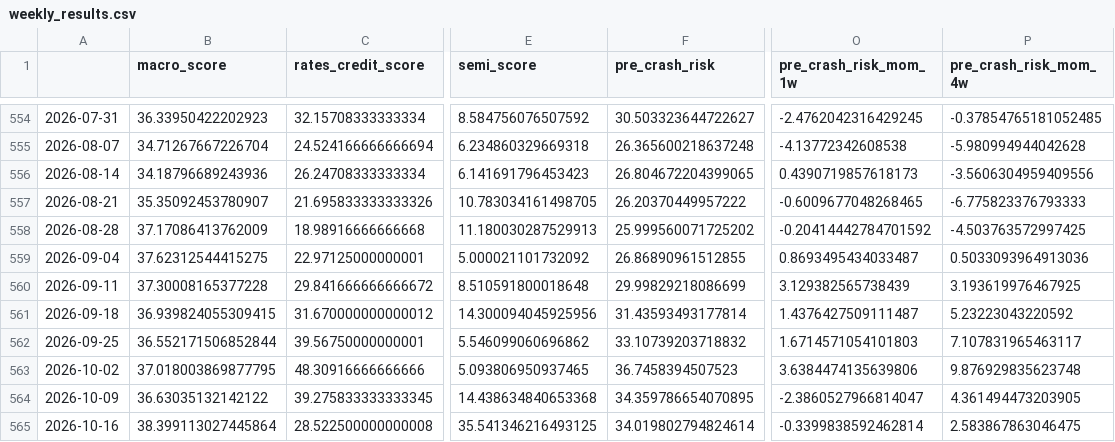
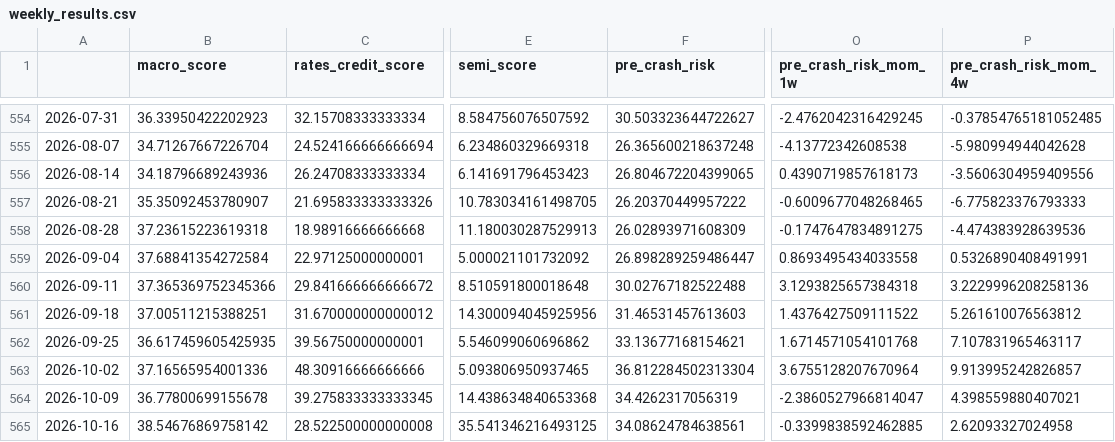
Before and after one commit to subin001893-cmyk/stock-scanner-results, a CSV file: latest/weekly_results.csv, drawn as a sheet; only a part is shown, gaps mark what is left out; the diff covers the shown part only; the diff names each change by its address in the sheet, - before the commit and + after, or states it on an @@ line.

```diff
--- a/latest/weekly_results.csv
+++ b/latest/weekly_results.csv
-B558 (macro_score): 37.17086413762009
+B558 (macro_score): 37.23615223619318
-F558 (pre_crash_risk): 25.999560071725202
+F558 (pre_crash_risk): 26.02893971608309
-O558 (pre_crash_risk_mom_1w): -0.20414442784701592
+O558 (pre_crash_risk_mom_1w): -0.1747647834891275
-P558 (pre_crash_risk_mom_4w): -4.503763572997425
+P558 (pre_crash_risk_mom_4w): -4.474383928639536
-B559 (macro_score): 37.62312544415275
+B559 (macro_score): 37.68841354272584
-F559 (pre_crash_risk): 26.86890961512855
+F559 (pre_crash_risk): 26.898289259486447
-O559 (pre_crash_risk_mom_1w): 0.8693495434033487
+O559 (pre_crash_risk_mom_1w): 0.8693495434033558
-P559 (pre_crash_risk_mom_4w): 0.5033093964913036
+P559 (pre_crash_risk_mom_4w): 0.5326890408491991
-B560 (macro_score): 37.30008165377228
+B560 (macro_score): 37.365369752345366
-F560 (pre_crash_risk): 29.99829218086699
+F560 (pre_crash_risk): 30.02767182522488
-O560 (pre_crash_risk_mom_1w): 3.129382565738439
+O560 (pre_crash_risk_mom_1w): 3.1293825657384318
-P560 (pre_crash_risk_mom_4w): 3.193619976467925
+P560 (pre_crash_risk_mom_4w): 3.2229996208258136
-B561 (macro_score): 36.939824055309415
+B561 (macro_score): 37.00511215388251
-F561 (pre_crash_risk): 31.43593493177814
+F561 (pre_crash_risk): 31.46531457613603
-O561 (pre_crash_risk_mom_1w): 1.4376427509111487
+O561 (pre_crash_risk_mom_1w): 1.4376427509111522
-P561 (pre_crash_risk_mom_4w): 5.23223043220592
+P561 (pre_crash_risk_mom_4w): 5.261610076563812
-B562 (macro_score): 36.552171506852844
+B562 (macro_score): 36.617459605425935
-F562 (pre_crash_risk): 33.10739203718832
+F562 (pre_crash_risk): 33.13677168154621
-O562 (pre_crash_risk_mom_1w): 1.6714571054101803
+O562 (pre_crash_risk_mom_1w): 1.6714571054101768
-B563 (macro_score): 37.018003869877795
+B563 (macro_score): 37.16565954001336
-F563 (pre_crash_risk): 36.7458394507523
+F563 (pre_crash_risk): 36.812284502313304
-O563 (pre_crash_risk_mom_1w): 3.6384474135639806
+O563 (pre_crash_risk_mom_1w): 3.6755128207670964
-P563 (pre_crash_risk_mom_4w): 9.876929835623748
+P563 (pre_crash_risk_mom_4w): 9.913995242826857
-B564 (macro_score): 36.63035132142122
+B564 (macro_score): 36.77800699155678
-F564 (pre_crash_risk): 34.359786654070895
+F564 (pre_crash_risk): 34.4262317056319
-P564 (pre_crash_risk_mom_4w): 4.361494473203905
+P564 (pre_crash_risk_mom_4w): 4.398559880407021
-B565 (macro_score): 38.399113027445864
+B565 (macro_score): 38.54676869758142
-F565 (pre_crash_risk): 34.019802794824614
+F565 (pre_crash_risk): 34.08624784638561
-O565 (pre_crash_risk_mom_1w): -0.3399838592462814
+O565 (pre_crash_risk_mom_1w): -0.3399838592462885
-P565 (pre_crash_risk_mom_4w): 2.583867863046475
+P565 (pre_crash_risk_mom_4w): 2.62093327024958
```
Also changed, not shown: 4 edited cells elsewhere in this file, latest/fred_macro_weekly.csv, 7 other files.
